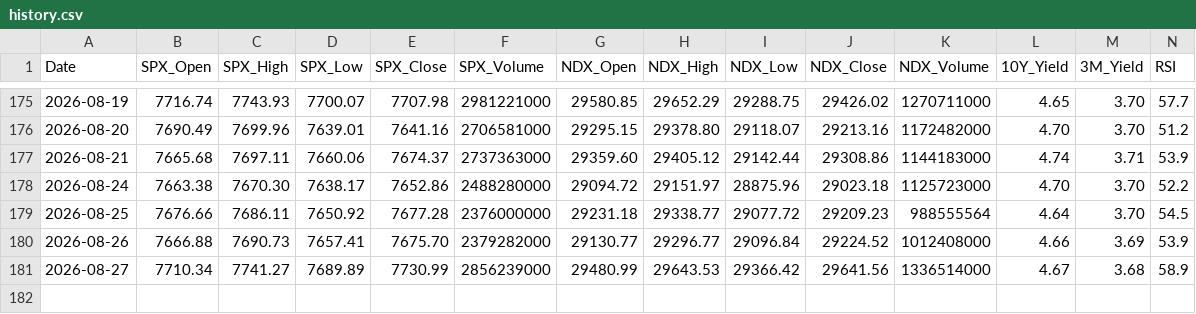
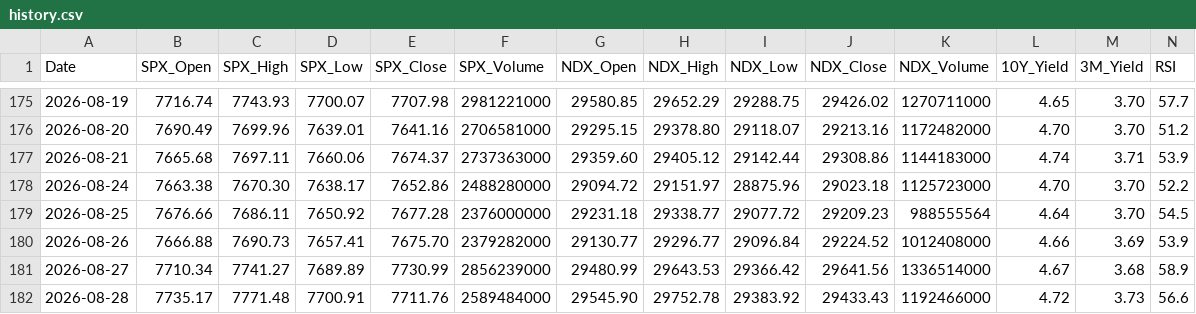
Before and after one commit to y297374507/daily-stock-bot, a CSV file: data/history.csv, drawn as a sheet; only a part is shown, gaps mark what is left out; rows hold the shown columns only; the diff names each change by its address in the sheet, - before the commit and + after, or states it on an @@ line.

```diff
--- a/data/history.csv
+++ b/data/history.csv
+row 182: 2026-08-28 | 7735.17 | 7771.48 | 7700.91 | 7711.76 | 2589484000 | 29545.90 | 29752.78 | 29383.92 | 29433.43 | 1192466000 | 4.72 | 3.73 | 56.6
```
Also changed, not shown: 1 other file.
